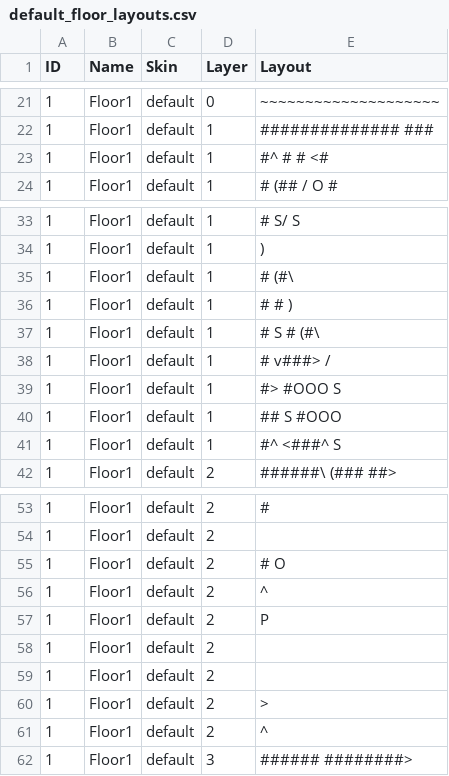
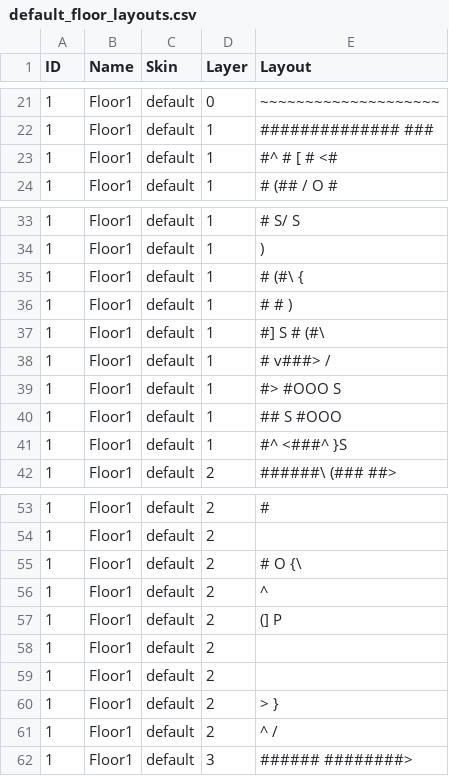
Before and after one commit to kwoolter/Nimrod, a CSV file: model/Squoids_data/default_floor_layouts.csv, drawn as a sheet; only a part is shown, gaps mark what is left out.

```diff
--- a/model/Squoids_data/default_floor_layouts.csv
+++ b/model/Squoids_data/default_floor_layouts.csv
@@ -22,3 +22,3 @@ ID,Name,Skin,Layer,Layout
 1,Floor1,default,1,##############   ###
-1,Floor1,default,1,#^   #     #      <#
+1,Floor1,default,1,#^   # [   #      <#
 1,Floor1,default,1,#  (##     /  O    #
@@ -34,5 +34,5 @@ ID,Name,Skin,Layer,Layout
 1,Floor1,default,1,         )
-1,Floor1,default,1,#       (#\
+1,Floor1,default,1,#       (#\        {
 1,Floor1,default,1,#        #     )
-1,Floor1,default,1,#   S    #    (#\
+1,Floor1,default,1,#]  S    #    (#\
 1,Floor1,default,1,#      v###>   /
@@ -40,3 +40,3 @@ ID,Name,Skin,Layer,Layout
 1,Floor1,default,1,##  S  #OOO
-1,Floor1,default,1,#^     <###^    S
+1,Floor1,default,1,#^     <###^   }S
 1,Floor1,default,2,######\   (###   ##>
@@ -54,9 +54,9 @@ ID,Name,Skin,Layer,Layout
 1,Floor1,default,2,
-1,Floor1,default,2,#        O
+1,Floor1,default,2,#        O        {\
 1,Floor1,default,2,^
-1,Floor1,default,2,               P
+1,Floor1,default,2, (]            P
 1,Floor1,default,2,
 1,Floor1,default,2,
-1,Floor1,default,2,>
-1,Floor1,default,2,^
+1,Floor1,default,2,>              }
+1,Floor1,default,2,^              /
 1,Floor1,default,3,######     ########>
```
Also changed, not shown: 20 other files.
